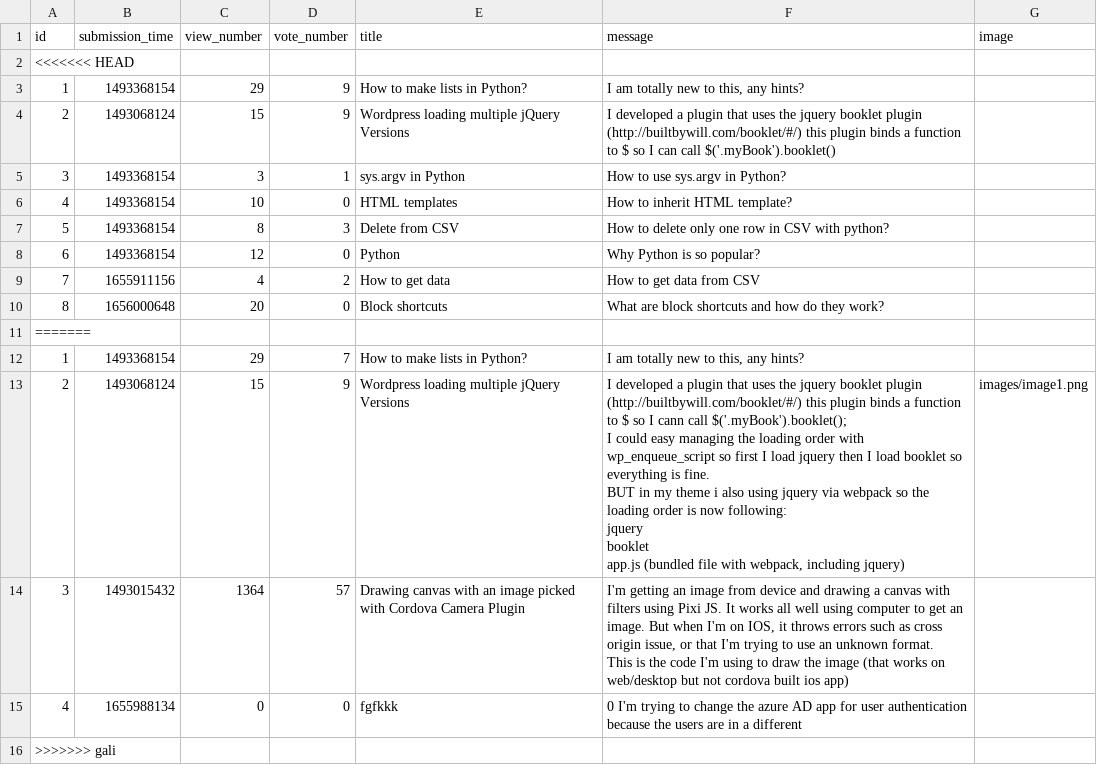
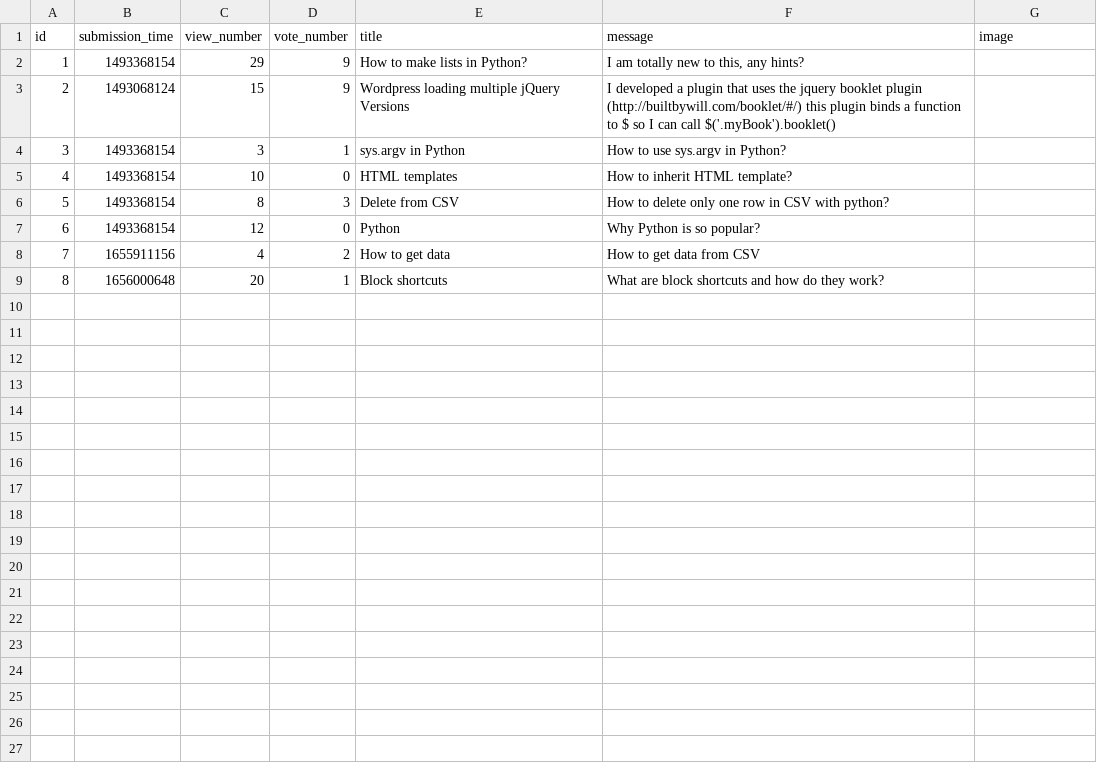
Before and after one commit to wilk98/AskMate, a CSV file: question.csv, drawn as a sheet.

Commit message:
merge version v2

```diff
--- a/question.csv
+++ b/question.csv
@@ -1,3 +1,2 @@
 id,submission_time,view_number,vote_number,title,message,image
-<<<<<<< HEAD
 1,1493368154,29,9,How to make lists in Python?,"I am totally new to this, any hints?",
@@ -9,18 +8,2 @@ id,submission_time,view_number,vote_number,title,message,image
 7,1655911156,4,2,How to get data,How to get data from CSV,
-8,1656000648,20,0,Block shortcuts,What are block shortcuts and how do they work?,
-=======
-1,1493368154,29,7,"How to make lists in Python?","I am totally new to this, any hints?",
-2,1493068124,15,9,"Wordpress loading multiple jQuery Versions","I developed a plugin that uses the jquery booklet plugin (http://builtbywill.com/booklet/#/) this plugin binds a function to $ so I cann call $('.myBook').booklet();
-
-I could easy managing the loading order with wp_enqueue_script so first I load jquery then I load booklet so everything is fine.
-
-BUT in my theme i also using jquery via webpack so the loading order is now following:
-
-jquery
-booklet
-app.js (bundled file with webpack, including jquery)","images/image1.png"
-3,1493015432,1364,57,"Drawing canvas with an image picked with Cordova Camera Plugin","I'm getting an image from device and drawing a canvas with filters using Pixi JS. It works all well using computer to get an image. But when I'm on IOS, it throws errors such as cross origin issue, or that I'm trying to use an unknown format.
-
-This is the code I'm using to draw the image (that works on web/desktop but not cordova built ios app)",
-4,1655988134,0,0,fgfkkk,0   I'm trying to change the azure AD app for user authentication because the users are in a different,
->>>>>>> gali
+8,1656000648,20,1,Block shortcuts,What are block shortcuts and how do they work?,
```
Also changed, not shown: answer.csv, 6 other files.
